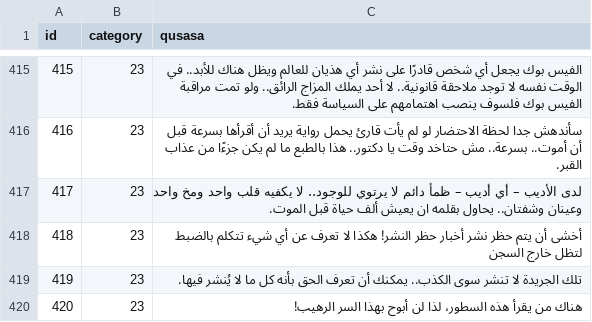
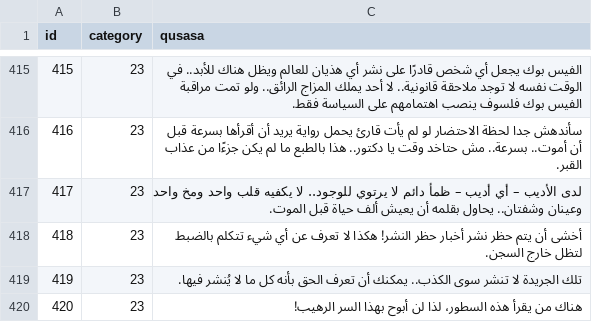
Before and after one commit to hammady/qusasat, a CSV file: data/qusasat.csv, drawn as a sheet; only a part is shown, gaps mark what is left out.

Commit message:
Update qusasat.csv

```diff
--- a/data/qusasat.csv
+++ b/data/qusasat.csv
@@ -439,4 +439,4 @@ id,category,qusasa
 416,23,سأندهش جدا لحظة الاحتضار لو لم يأت قارئ يحمل رواية يريد أن أقرأها بسرعة قبل أن أموت.. بسرعة.. مش حتاخد وقت يا دكتور.. هذا بالطبع ما لم يكن جزءًا من عذاب القبر.
-417,23,لدى الأديب – أي أديب – ظمأ دائم لا يرتوي للوجود.. لا يكفيه قلب واحد ومخ واحد وعينان وشفتان.. يحاول بقلمه ان يعيش ألف حياة قبل الموت.
-418,23,أخشى أن يتم حظر نشر أخبار حظر النشر! هكذا لا تعرف عن أي شيء تتكلم بالضبط لتظل خارج السجن
+417,23,لدى الأديب – أي أديب – ظمأ دائم لا يرتوي للوجود.. لا يكفيه قلب واحد ومخ واحد وعينان وشفتان.. يحاول بقلمه أن يعيش ألف حياة قبل الموت.
+418,23,أخشى أن يتم حظر نشر أخبار حظر النشر! هكذا لا تعرف عن أي شيء تتكلم بالضبط لتظل خارج السجن.
 419,23,تلك الجريدة لا تنشر سوى الكذب.. يمكنك أن تعرف الحق بأنه كل ما لا يُنشر فيها.
```
